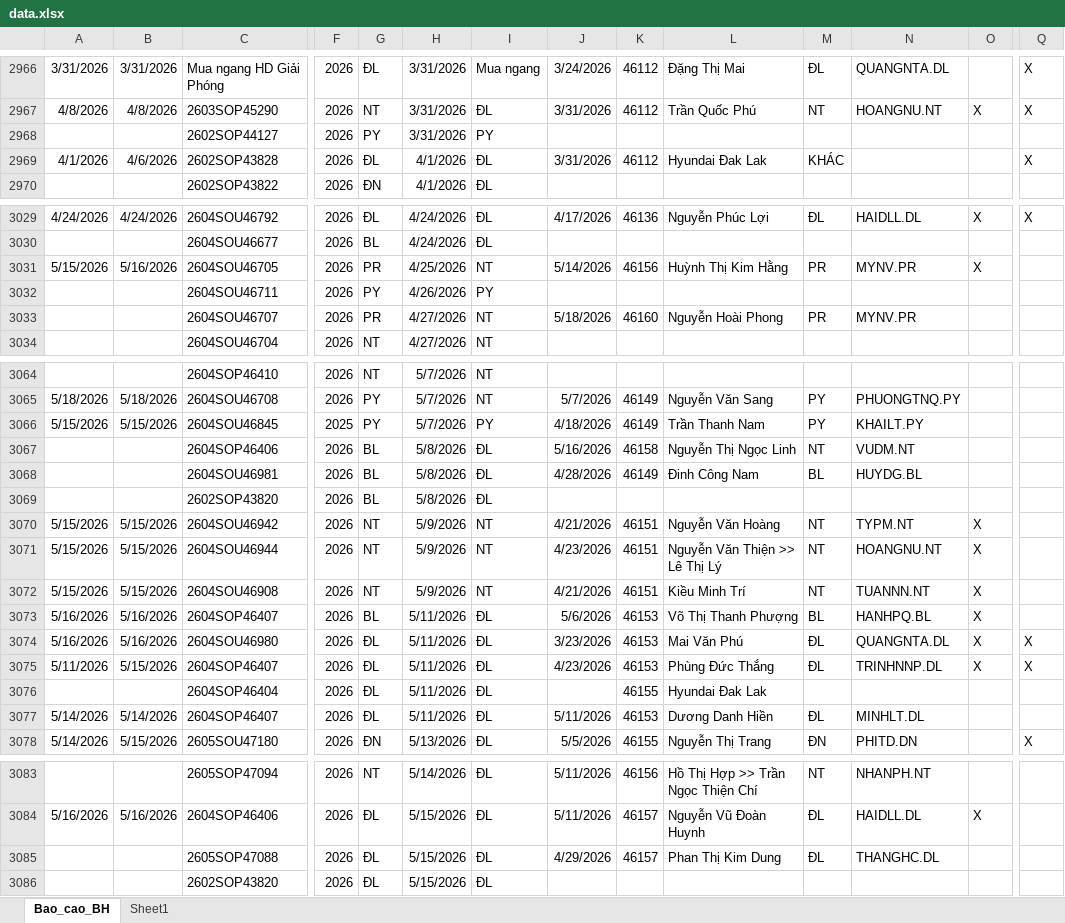
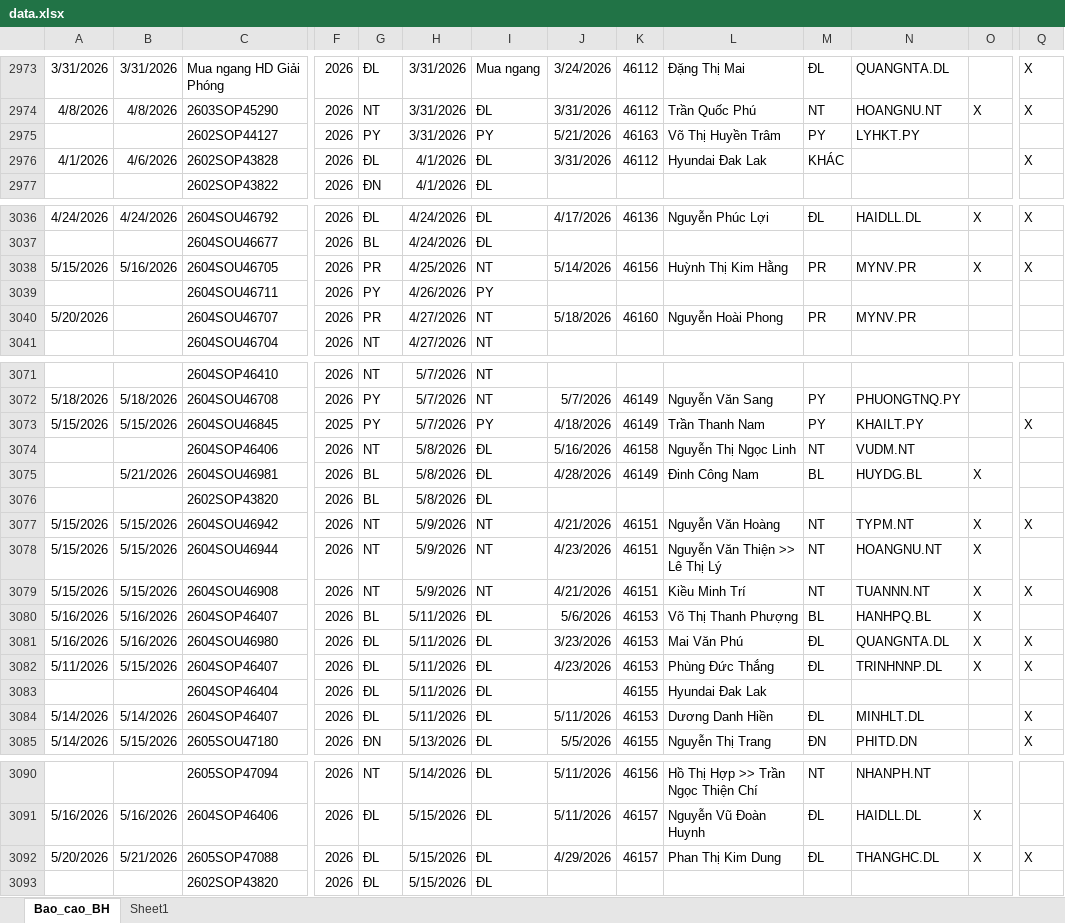
Before and after one commit to tinthanhgroup/Hang-hoa, an Excel workbook: data.xlsx, sheet Bao_cao_BH, drawn as a sheet; only a part is shown, gaps mark what is left out; values as stored, in another font and other column widths than the file's, no borders; table styles not drawn; addresses are those after the commit; the diff covers the shown part only; the diff names each change by its address in the sheet, - before the commit and + after, or states it on an @@ line.

```diff
--- a/data.xlsx (sheet Bao_cao_BH)
+++ b/data.xlsx (sheet Bao_cao_BH)
-J2975: (empty)
+J2975: 5/21/2026
-K2975: (empty)
+K2975: 46163
-L2975: (empty)
+L2975: Võ Thị Huyền Trâm
-M2975: (empty)
+M2975: PY
-N2975: (empty)
+N2975: LYHKT.PY
-Q3038: (empty)
+Q3038: X
-A3040: (empty)
+A3040: 5/20/2026
-Q3073: (empty)
+Q3073: X
-G3074: BL
+G3074: NT
-B3075: (empty)
+B3075: 5/21/2026
-O3075: (empty)
+O3075: X
-Q3077: (empty)
+Q3077: X
-Q3079: (empty)
+Q3079: X
-Q3084: (empty)
+Q3084: X
-A3092: (empty)
+A3092: 5/20/2026
-B3092: (empty)
+B3092: 5/21/2026
-O3092: (empty)
+O3092: X
-Q3092: (empty)
+Q3092: X
```
Also changed, not shown: 12 added rows, 4 removed rows and 49 edited cells elsewhere in this sheet.
